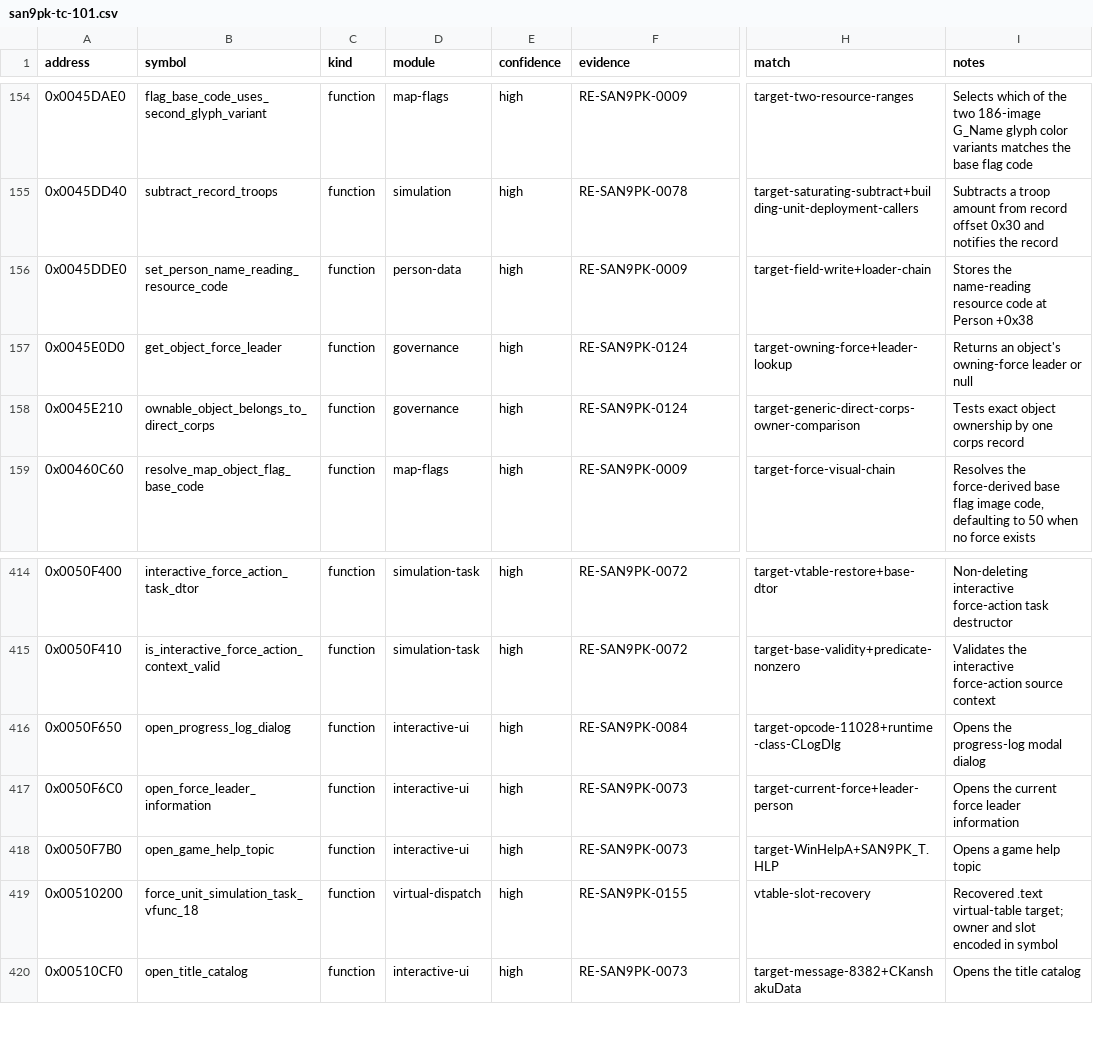
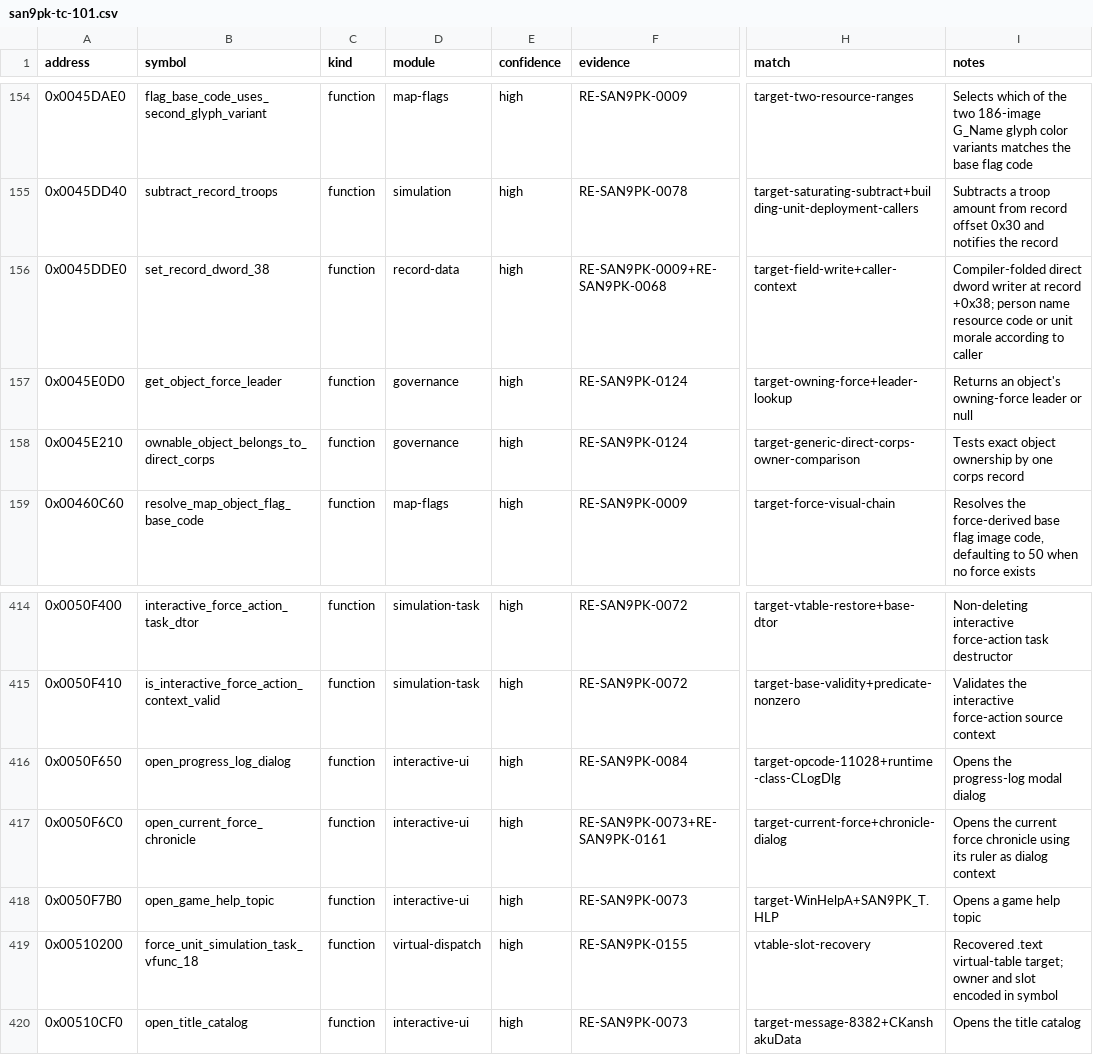
Before and after one commit to CtxPilot/san9-remake, a CSV file: research/symbols/san9pk-tc-101.csv, drawn as a sheet; only a part is shown, gaps mark what is left out; the diff names each change by its address in the sheet, - before the commit and + after, or states it on an @@ line.

Commit message:
fix(research): reconcile recovered entries and acceptance evidence

```diff
--- a/research/symbols/san9pk-tc-101.csv
+++ b/research/symbols/san9pk-tc-101.csv
-B156 (symbol): set_person_name_reading_resource_code
+B156 (symbol): set_record_dword_38
-D156 (module): person-data
+D156 (module): record-data
-F156 (evidence): RE-SAN9PK-0009
+F156 (evidence): RE-SAN9PK-0009+RE-SAN9PK-0068
-H156 (match): target-field-write+loader-chain
+H156 (match): target-field-write+caller-context
-I156 (notes): Stores the name-reading resource code at Person +0x38
+I156 (notes): Compiler-folded direct dword writer at record +0x38; person name resource code or unit morale according to caller
-B417 (symbol): open_force_leader_information
+B417 (symbol): open_current_force_chronicle
-F417 (evidence): RE-SAN9PK-0073
+F417 (evidence): RE-SAN9PK-0073+RE-SAN9PK-0161
-H417 (match): target-current-force+leader-person
+H417 (match): target-current-force+chronicle-dialog
-I417 (notes): …current force leader information
+I417 (notes): …current force chronicle using its ruler as dialog context
```
Also changed, not shown: 17 other files.
